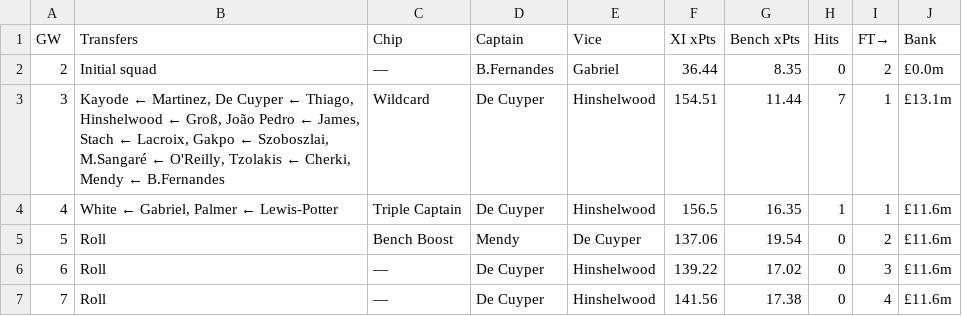
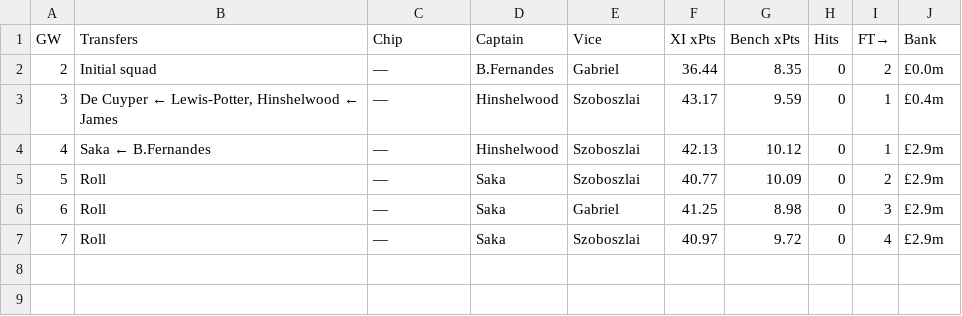
Before and after one commit to DH4410/fpl-auto, a CSV file: reports/season_plan_latest.csv, drawn as a sheet.

```diff
--- a/reports/season_plan_latest.csv
+++ b/reports/season_plan_latest.csv
@@ -2,6 +2,6 @@ GW,Transfers,Chip,Captain,Vice,XI xPts,Bench xPts,Hits,FT→,Bank
 2,Initial squad,—,B.Fernandes,Gabriel,36.44,8.35,0,2,£0.0m
-3,"Kayode ← Martinez, De Cuyper ← Thiago, Hinshelwood ← Groß, João Pedro ← James, Stach ← Lacroix, Gakpo ← Szoboszlai, M.Sangaré ← O'Reilly, Tzolakis ← Cherki, Mendy ← B.Fernandes",Wildcard,De Cuyper,Hinshelwood,154.51,11.44,7,1,£13.1m
-4,"White ← Gabriel, Palmer ← Lewis-Potter",Triple Captain,De Cuyper,Hinshelwood,156.5,16.35,1,1,£11.6m
-5,Roll,Bench Boost,Mendy,De Cuyper,137.06,19.54,0,2,£11.6m
-6,Roll,—,De Cuyper,Hinshelwood,139.22,17.02,0,3,£11.6m
-7,Roll,—,De Cuyper,Hinshelwood,141.56,17.38,0,4,£11.6m
+3,"De Cuyper ← Lewis-Potter, Hinshelwood ← James",—,Hinshelwood,Szoboszlai,43.17,9.59,0,1,£0.4m
+4,Saka ← B.Fernandes,—,Hinshelwood,Szoboszlai,42.13,10.12,0,1,£2.9m
+5,Roll,—,Saka,Szoboszlai,40.77,10.09,0,2,£2.9m
+6,Roll,—,Saka,Gabriel,41.25,8.98,0,3,£2.9m
+7,Roll,—,Saka,Szoboszlai,40.97,9.72,0,4,£2.9m
```
Also changed, not shown: data/pre_deadline/forecast_gw2.csv, 1 other file.
